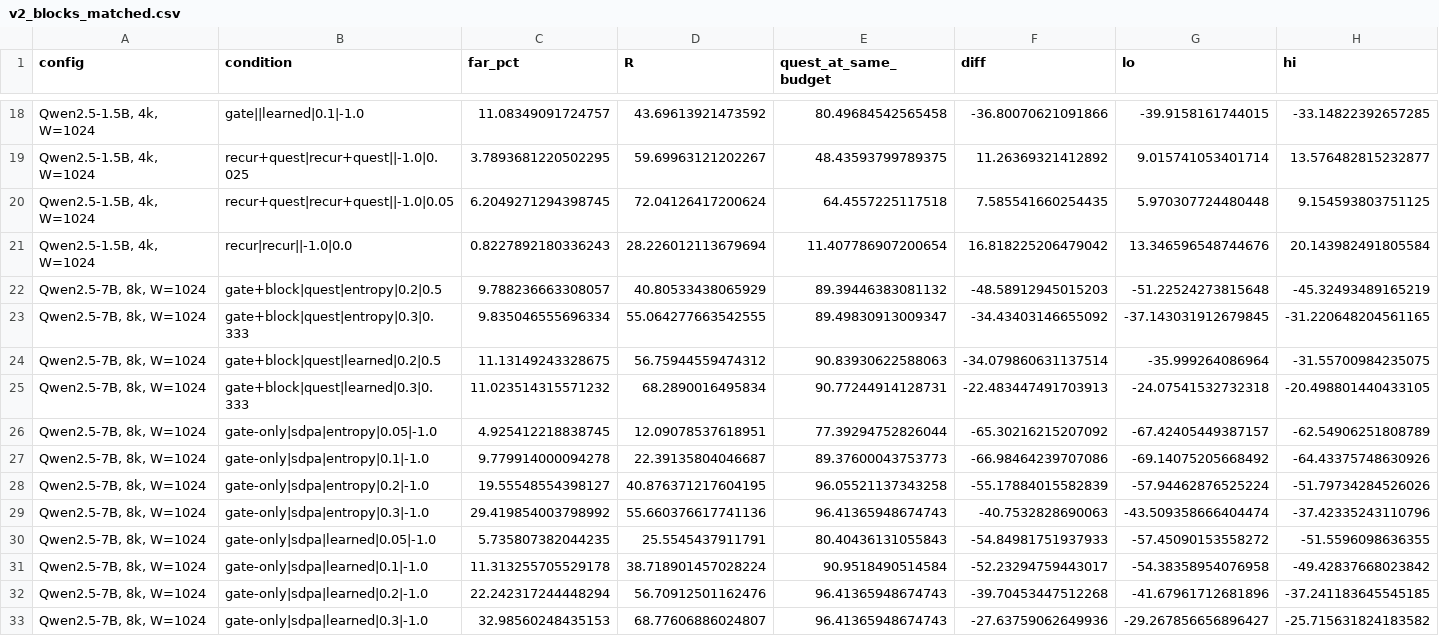
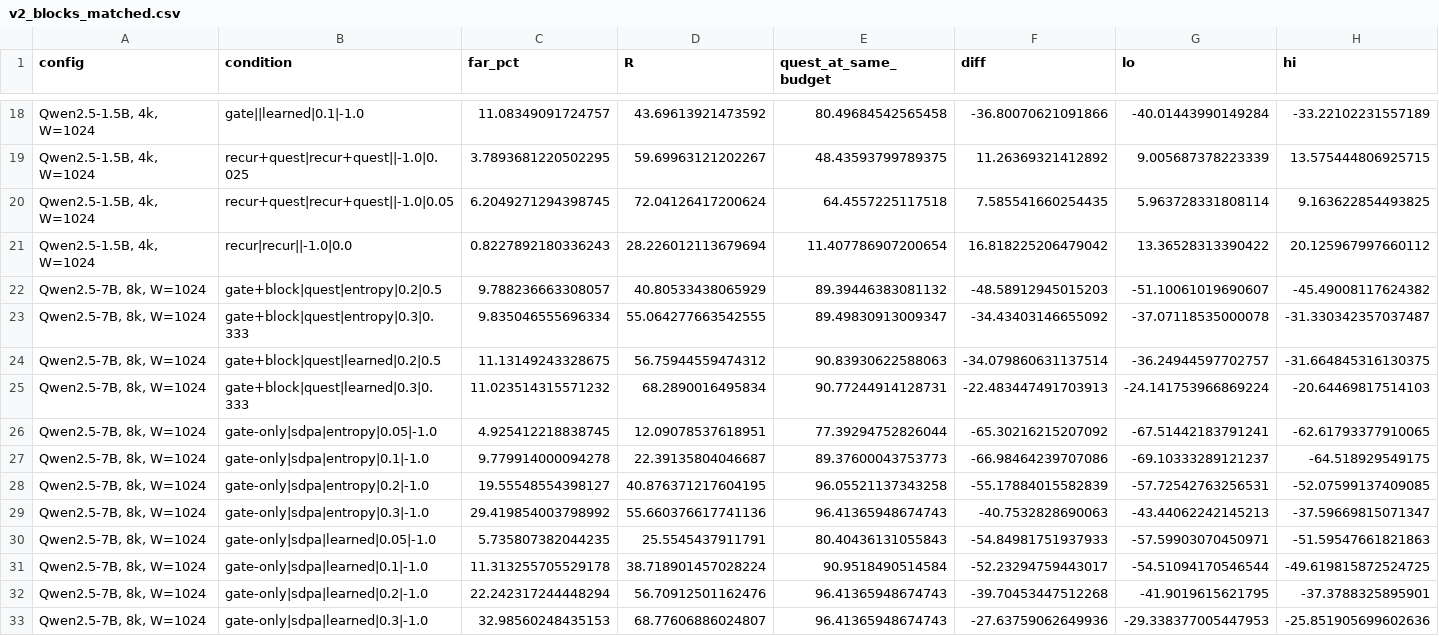
Before and after one commit to Tennys0nmiles/claude-authored-token-resource-study, a CSV file: analysis/stats/v2_blocks_matched.csv, drawn as a sheet; only a part is shown, gaps mark what is left out; the diff covers the shown part only.

```diff
--- a/analysis/stats/v2_blocks_matched.csv
+++ b/analysis/stats/v2_blocks_matched.csv
@@ -18,16 +18,16 @@ config,condition,far_pct,R,quest_at_same_budget,diff,lo,hi
-"Qwen2.5-1.5B, 4k, W=1024",gate||learned|0.1|-1.0,11.08349091724757,43.69613921473592,80.49684542565458,-36.80070621091866,-39.9158161744015,-33.14822392657285
-"Qwen2.5-1.5B, 4k, W=1024",recur+quest|recur+quest||-1.0|0.025,3.7893681220502295,59.69963121202267,48.43593799789375,11.26369321412892,9.015741053401714,13.576482815232877
-"Qwen2.5-1.5B, 4k, W=1024",recur+quest|recur+quest||-1.0|0.05,6.2049271294398745,72.04126417200624,64.4557225117518,7.585541660254435,5.970307724480448,9.154593803751125
-"Qwen2.5-1.5B, 4k, W=1024",recur|recur||-1.0|0.0,0.8227892180336243,28.226012113679694,11.407786907200654,16.818225206479042,13.346596548744676,20.143982491805584
-"Qwen2.5-7B, 8k, W=1024",gate+block|quest|entropy|0.2|0.5,9.788236663308057,40.80533438065929,89.39446383081132,-48.58912945015203,-51.22524273815648,-45.32493489165219
-"Qwen2.5-7B, 8k, W=1024",gate+block|quest|entropy|0.3|0.333,9.835046555696334,55.064277663542555,89.49830913009347,-34.43403146655092,-37.143031912679845,-31.220648204561165
-"Qwen2.5-7B, 8k, W=1024",gate+block|quest|learned|0.2|0.5,11.13149243328675,56.75944559474312,90.83930622588063,-34.079860631137514,-35.999264086964,-31.55700984235075
-"Qwen2.5-7B, 8k, W=1024",gate+block|quest|learned|0.3|0.333,11.023514315571232,68.2890016495834,90.77244914128731,-22.483447491703913,-24.07541532732318,-20.498801440433105
-"Qwen2.5-7B, 8k, W=1024",gate-only|sdpa|entropy|0.05|-1.0,4.925412218838745,12.09078537618951,77.39294752826044,-65.30216215207092,-67.42405449387157,-62.54906251808789
-"Qwen2.5-7B, 8k, W=1024",gate-only|sdpa|entropy|0.1|-1.0,9.779914000094278,22.39135804046687,89.37600043753773,-66.98464239707086,-69.14075205668492,-64.43375748630926
-"Qwen2.5-7B, 8k, W=1024",gate-only|sdpa|entropy|0.2|-1.0,19.55548554398127,40.876371217604195,96.05521137343258,-55.17884015582839,-57.94462876525224,-51.79734284526026
-"Qwen2.5-7B, 8k, W=1024",gate-only|sdpa|entropy|0.3|-1.0,29.419854003798992,55.660376617741136,96.41365948674743,-40.7532828690063,-43.509358666404474,-37.42335243110796
-"Qwen2.5-7B, 8k, W=1024",gate-only|sdpa|learned|0.05|-1.0,5.735807382044235,25.5545437911791,80.40436131055843,-54.84981751937933,-57.45090153558272,-51.5596098636355
-"Qwen2.5-7B, 8k, W=1024",gate-only|sdpa|learned|0.1|-1.0,11.313255705529178,38.718901457028224,90.9518490514584,-52.23294759443017,-54.38358954076958,-49.42837668023842
-"Qwen2.5-7B, 8k, W=1024",gate-only|sdpa|learned|0.2|-1.0,22.242317244448294,56.70912501162476,96.41365948674743,-39.70453447512268,-41.67961712681896,-37.241183645545185
-"Qwen2.5-7B, 8k, W=1024",gate-only|sdpa|learned|0.3|-1.0,32.98560248435153,68.77606886024807,96.41365948674743,-27.63759062649936,-29.267856656896427,-25.715631824183582
+"Qwen2.5-1.5B, 4k, W=1024",gate||learned|0.1|-1.0,11.08349091724757,43.69613921473592,80.49684542565458,-36.80070621091866,-40.01443990149284,-33.22102231557189
+"Qwen2.5-1.5B, 4k, W=1024",recur+quest|recur+quest||-1.0|0.025,3.7893681220502295,59.69963121202267,48.43593799789375,11.26369321412892,9.005687378223339,13.575444806925715
+"Qwen2.5-1.5B, 4k, W=1024",recur+quest|recur+quest||-1.0|0.05,6.2049271294398745,72.04126417200624,64.4557225117518,7.585541660254435,5.963728331808114,9.163622854493825
+"Qwen2.5-1.5B, 4k, W=1024",recur|recur||-1.0|0.0,0.8227892180336243,28.226012113679694,11.407786907200654,16.818225206479042,13.36528313390422,20.125967997660112
+"Qwen2.5-7B, 8k, W=1024",gate+block|quest|entropy|0.2|0.5,9.788236663308057,40.80533438065929,89.39446383081132,-48.58912945015203,-51.10061019690607,-45.49008117624382
+"Qwen2.5-7B, 8k, W=1024",gate+block|quest|entropy|0.3|0.333,9.835046555696334,55.064277663542555,89.49830913009347,-34.43403146655092,-37.07118535000078,-31.330342357037487
+"Qwen2.5-7B, 8k, W=1024",gate+block|quest|learned|0.2|0.5,11.13149243328675,56.75944559474312,90.83930622588063,-34.079860631137514,-36.24944597702757,-31.664845316130375
+"Qwen2.5-7B, 8k, W=1024",gate+block|quest|learned|0.3|0.333,11.023514315571232,68.2890016495834,90.77244914128731,-22.483447491703913,-24.141753966869224,-20.64469817514103
+"Qwen2.5-7B, 8k, W=1024",gate-only|sdpa|entropy|0.05|-1.0,4.925412218838745,12.09078537618951,77.39294752826044,-65.30216215207092,-67.51442183791241,-62.61793377910065
+"Qwen2.5-7B, 8k, W=1024",gate-only|sdpa|entropy|0.1|-1.0,9.779914000094278,22.39135804046687,89.37600043753773,-66.98464239707086,-69.10333289121237,-64.518929549175
+"Qwen2.5-7B, 8k, W=1024",gate-only|sdpa|entropy|0.2|-1.0,19.55548554398127,40.876371217604195,96.05521137343258,-55.17884015582839,-57.72542763256531,-52.07599137409085
+"Qwen2.5-7B, 8k, W=1024",gate-only|sdpa|entropy|0.3|-1.0,29.419854003798992,55.660376617741136,96.41365948674743,-40.7532828690063,-43.44062242145213,-37.59669815071347
+"Qwen2.5-7B, 8k, W=1024",gate-only|sdpa|learned|0.05|-1.0,5.735807382044235,25.5545437911791,80.40436131055843,-54.84981751937933,-57.59903070450971,-51.59547661821863
+"Qwen2.5-7B, 8k, W=1024",gate-only|sdpa|learned|0.1|-1.0,11.313255705529178,38.718901457028224,90.9518490514584,-52.23294759443017,-54.51094170546544,-49.619815872524725
+"Qwen2.5-7B, 8k, W=1024",gate-only|sdpa|learned|0.2|-1.0,22.242317244448294,56.70912501162476,96.41365948674743,-39.70453447512268,-41.9019615621795,-37.3788325895901
+"Qwen2.5-7B, 8k, W=1024",gate-only|sdpa|learned|0.3|-1.0,32.98560248435153,68.77606886024807,96.41365948674743,-27.63759062649936,-29.338377005447953,-25.851905699602636
```
Also changed, not shown: 128 edited cells elsewhere in this file, analysis/stats/v2_blocks.csv, analysis/stats/v2_blocks_paired.csv, 41 other files.
